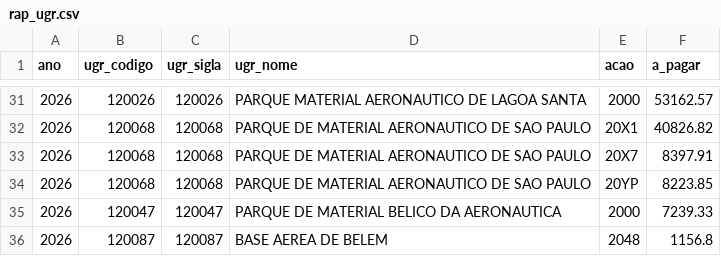
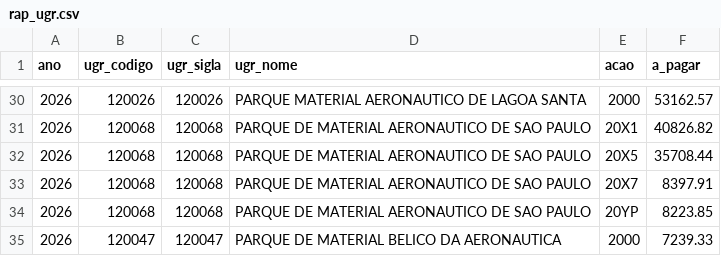
Before and after one commit to BrunoLSA/Painel-Orcamento, a CSV file: data/fonte/rap_ugr.csv, drawn as a sheet; only a part is shown, gaps mark what is left out; the shorter side is filled out with more unchanged rows; the diff covers the shown part only; the diff names each change by its address in the sheet, - before the commit and + after, or states it on an @@ line.

```diff
--- a/data/fonte/rap_ugr.csv
+++ b/data/fonte/rap_ugr.csv
+row 32: 2026 | 120068 | 120068 | PARQUE DE MATERIAL AERONAUTICO DE SAO PAULO | 20X5 | 35708.44
```
Also changed, not shown: 3 added rows, 4 removed rows and 14 edited cells elsewhere in this file, data/fonte/credito_diref.csv, data/fonte/credito_ugr.csv, 4 other files.
